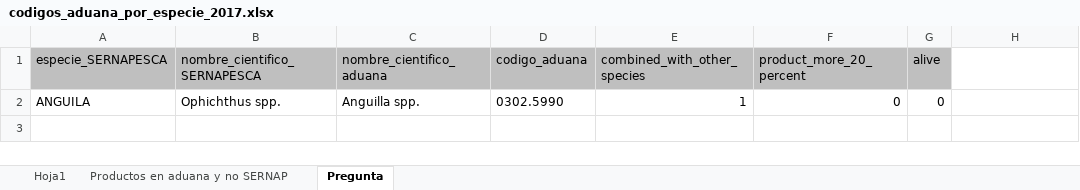
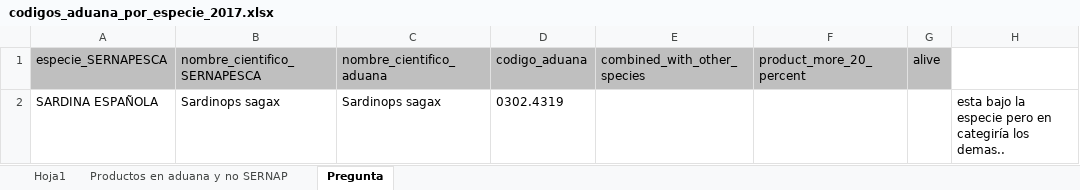
Before and after one commit to camilavargasp/main-fisheries-chile, an Excel workbook: information/raw_databases/ADUANAS_CHILE/arancel_aduanero_nomenclatura/arancel_aduanero_2017/codigos_aduana_por_especie_2017.xlsx, sheet Pregunta, drawn as a sheet; values as stored, in another font and other column widths than the file's, no borders; removed rows and columns are numbered as before the commit, all else as after; the diff names each change by its address in the sheet, - before the commit and + after, or states it on an @@ line.

```diff
--- a/information/raw_databases/ADUANAS_CHILE/arancel_aduanero_nomenclatura/arancel_aduanero_2017/codigos_aduana_por_especie_2017.xlsx (sheet Pregunta)
+++ b/information/raw_databases/ADUANAS_CHILE/arancel_aduanero_nomenclatura/arancel_aduanero_2017/codigos_aduana_por_especie_2017.xlsx (sheet Pregunta)
-row 2: ANGUILA | Ophichthus spp. | Anguilla spp. | 0302.5990 | 1 | 0 | 0
+row 2: SARDINA ESPAÑOLA | Sardinops sagax | Sardinops sagax | 0302.4319 |  |  |  | esta bajo la especie pero en categiría los demas..
```
Also changed, not shown: sheet Hoja1, 8 other files.
